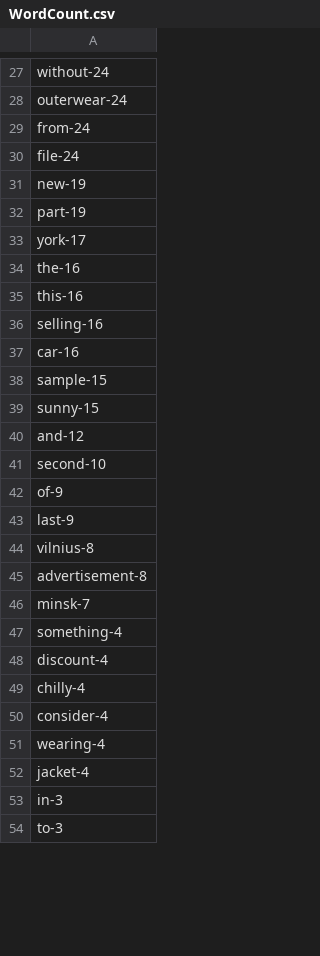
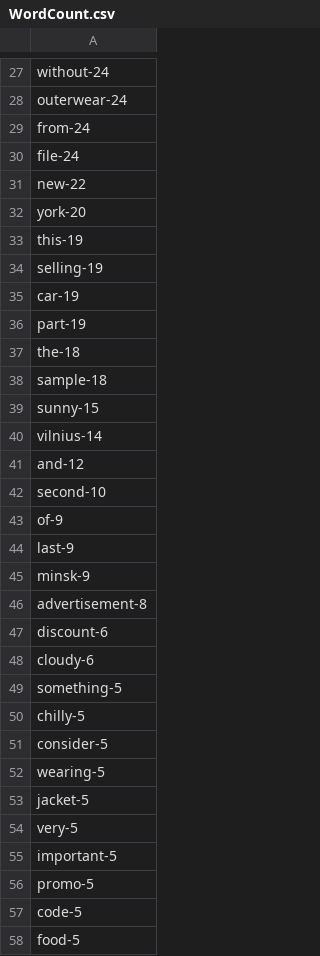
Before and after one commit to darya-nikitsina/Python_for_DQE, a CSV file: WordCount.csv, drawn as a sheet; only a part is shown, gaps mark what is left out; the shorter side is filled out with more unchanged rows; the diff covers the shown part only.

```diff
--- a/WordCount.csv
+++ b/WordCount.csv
@@ -30,11 +30,12 @@ from-24
 file-24
-new-19
+new-22
+york-20
+this-19
+selling-19
+car-19
 part-19
-york-17
-the-16
-this-16
-selling-16
-car-16
-sample-15
+the-18
+sample-18
 sunny-15
+vilnius-14
 and-12
@@ -43,10 +44,15 @@ of-9
 last-9
-vilnius-8
+minsk-9
 advertisement-8
-minsk-7
-something-4
-discount-4
-chilly-4
-consider-4
-wearing-4
-jacket-4
+discount-6
+cloudy-6
+something-5
+chilly-5
+consider-5
+wearing-5
+jacket-5
+very-5
+important-5
+promo-5
+code-5
+food-5
```
Also changed, not shown: 11 added rows, 10 removed rows and 19 edited cells elsewhere in this file, 11 other files.
